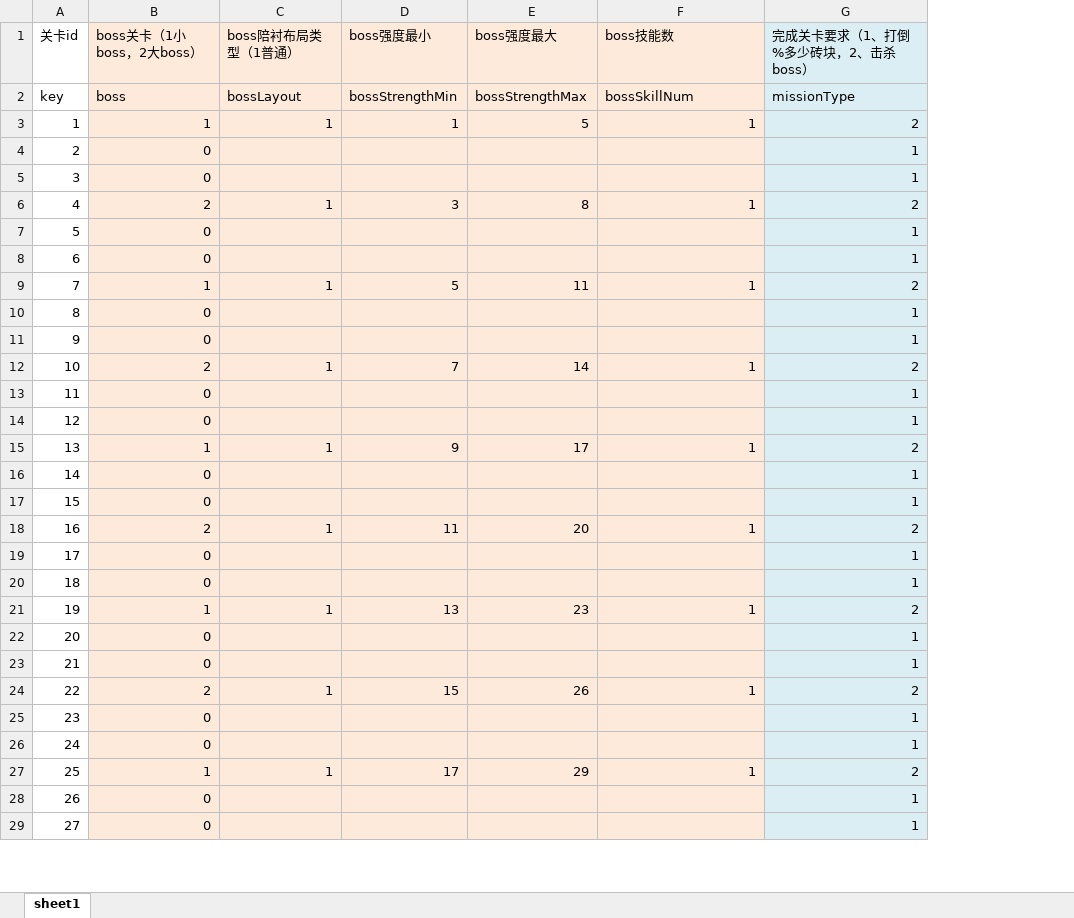
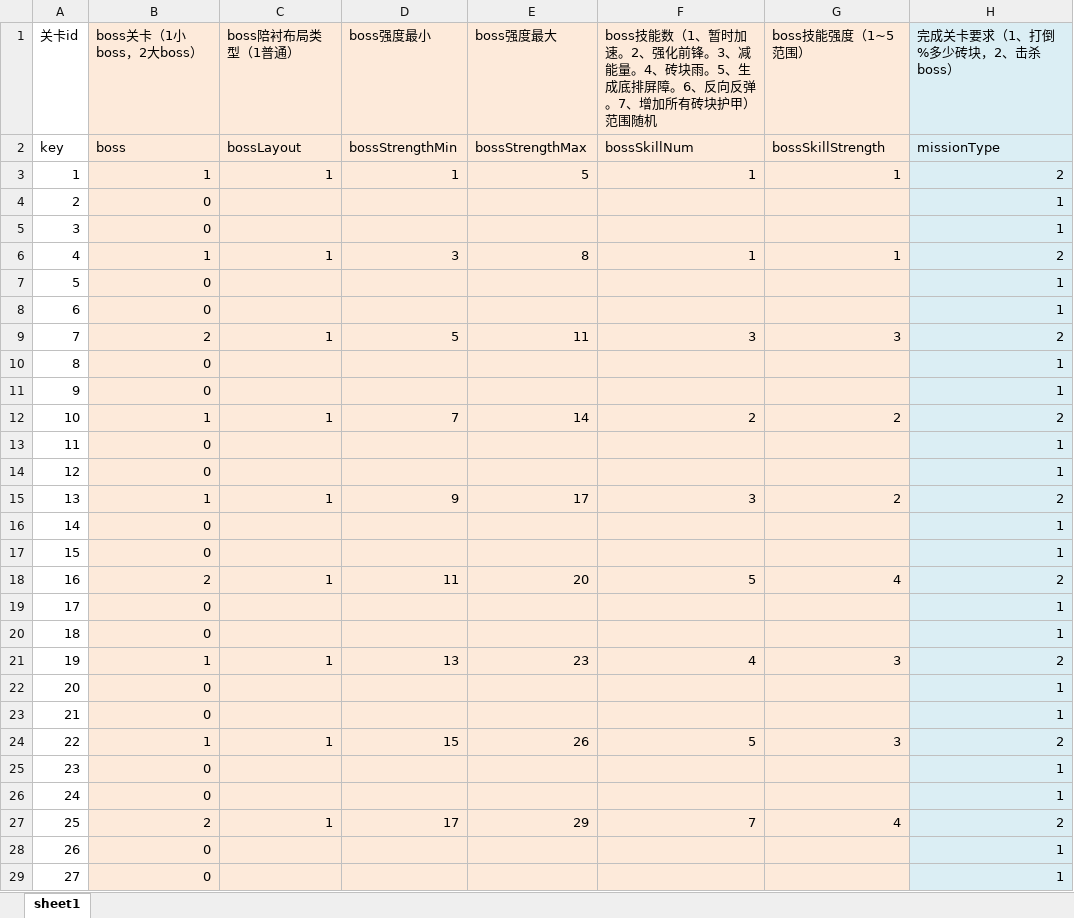
Before and after one commit to hpts482/BrickDumplingPublic, an Excel workbook: BrickDumpling工程表/stageLevel.xlsm, sheet sheet1, drawn as a sheet; only a part is shown; values as stored, in another font and other column widths than the file's, no borders; charts and pictures not drawn; the diff covers the shown part only; the diff names each change by its address in the sheet, - before the commit and + after, or states it on an @@ line.

```diff
--- a/BrickDumpling工程表/stageLevel.xlsm (sheet sheet1)
+++ b/BrickDumpling工程表/stageLevel.xlsm (sheet sheet1)
+column G (boss技能强度（1~5范围）), rows 2-27: bossSkillStrength | 1 |  |  | 1 |  |  | 3 |  |  | 2 |  |  | 2 |  |  | 4 |  |  | 3 |  |  | 3 |  |  | 4
-F1: boss技能数
+F1: boss技能数（1、暂时加速。2、强化前锋。3、减能量。4、砖块雨。5、生成底排屏障。6、反向反弹。7、增加所有砖块护甲） 范围随机
-B6 (boss关卡（1小boss，2大boss）): 2
+B6 (boss关卡（1小boss，2大boss）): 1
-B9 (boss关卡（1小boss，2大boss）): 1
+B9 (boss关卡（1小boss，2大boss）): 2
-F9: 1
+F9: 3
-B12 (boss关卡（1小boss，2大boss）): 2
+B12 (boss关卡（1小boss，2大boss）): 1
-F12: 1
+F12: 2
-F15: 1
+F15: 3
-F18: 1
+F18: 5
-F21: 1
+F21: 4
-B24 (boss关卡（1小boss，2大boss）): 2
+B24 (boss关卡（1小boss，2大boss）): 1
-F24: 1
+F24: 5
-B27 (boss关卡（1小boss，2大boss）): 1
+B27 (boss关卡（1小boss，2大boss）): 2
-F27: 1
+F27: 7
```
Also changed, not shown: 1 edited cell elsewhere in this sheet, formulas that keep their value, charts or pictures, BrickDumpling规划/整体规划-策划and程序.xlsx, 23 other files.
